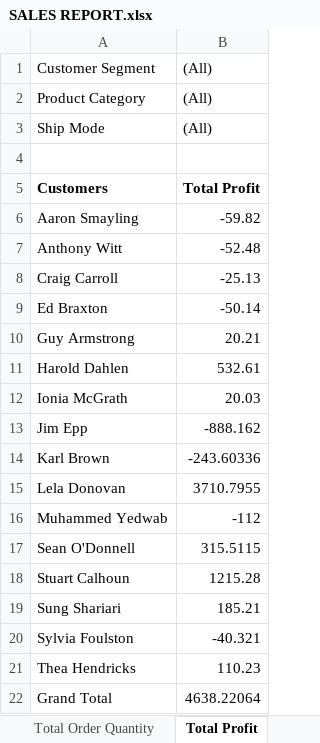
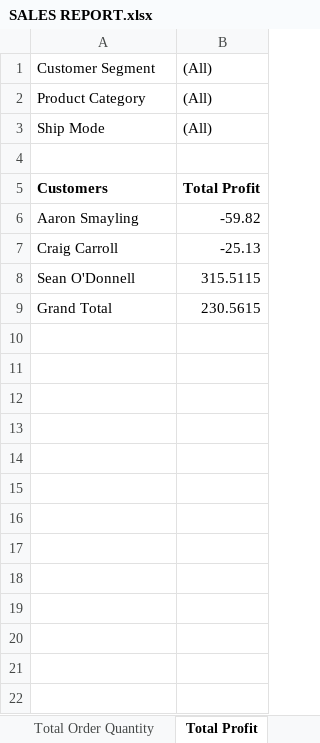
Before and after one commit to Oaklandgrillz/My-Data-Analysis-Journey, an Excel workbook: SALES REPORT.xlsx, sheet Total Profit, drawn as a sheet; values as stored, in another font and other column widths than the file's, no borders; charts and pictures not drawn; removed rows and columns are numbered as before the commit, all else as after; the diff names each change by its address in the sheet, - before the commit and + after, or states it on an @@ line.

Commit message:
Add files via upload
UPDATED SALES REPORT

```diff
--- a/SALES REPORT.xlsx (sheet Total Profit)
+++ b/SALES REPORT.xlsx (sheet Total Profit)
-row 7: Anthony Witt | -52.48
-row 9: Ed Braxton | -50.14
-row 10: Guy Armstrong | 20.21
-row 11: Harold Dahlen | 532.61
-row 12: Ionia McGrath | 20.03
-row 13: Jim Epp | -888.162
-row 14: Karl Brown | -243.60336
-row 15: Lela Donovan | 3710.7955
-row 16: Muhammed Yedwab | -112
-row 18: Stuart Calhoun | 1215.28
-row 19: Sung Shariari | 185.21
-row 20: Sylvia Foulston | -40.321
-row 21: Thea Hendricks | 110.23
-B9: 4638.22064
+B9: 230.5615
```
Also changed, not shown: charts or pictures.
